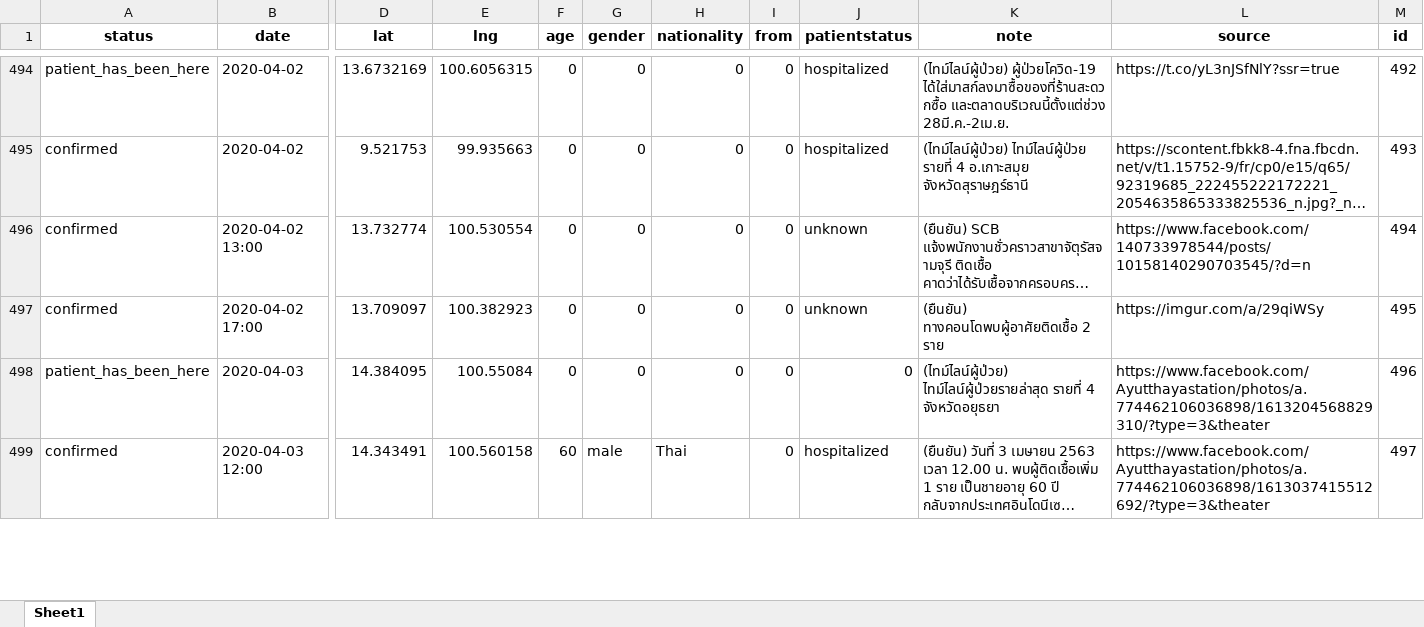
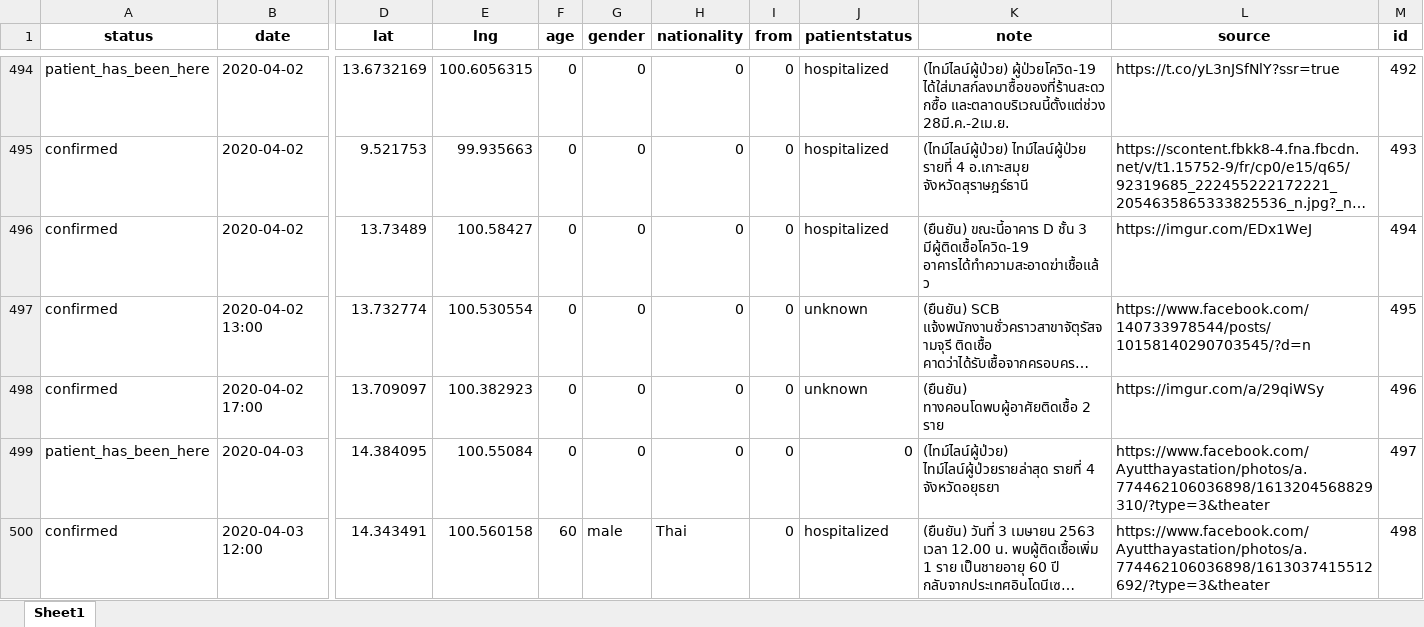
Before and after one commit to COVID19-TCDG/datasets, an Excel workbook: datasets/5lab.xlsx, sheet Sheet1, drawn as a sheet; only a part is shown, gaps mark what is left out; long unchanged cells end in …; values as stored, in another font and other column widths than the file's, no borders; addresses are those after the commit; rows hold the shown columns only; the diff covers the shown part only; the diff names each change by its address in the sheet, - before the commit and + after, or states it on an @@ line.

```diff
--- a/datasets/5lab.xlsx (sheet Sheet1)
+++ b/datasets/5lab.xlsx (sheet Sheet1)
+row 496: confirmed | 2020-04-02 | 13.73489 | 100.58427 | 0 | 0 | 0 | 0 | hospitalized | (ยืนยัน) ขณะนี้อาคาร D ชั้น 3 มีผู้ติดเชื้อโควิด-19 อาคารได้ทำความสะอาดฆ่าเชื้อแล้ว | https://imgur.com/EDx1WeJ | 494
-M497 (id): 494
+M497 (id): 495
-M498 (id): 495
+M498 (id): 496
-M499 (id): 496
+M499 (id): 497
-M500 (id): 497
+M500 (id): 498
```
Also changed, not shown: 14 edited cells elsewhere in this sheet, 2 other files.
